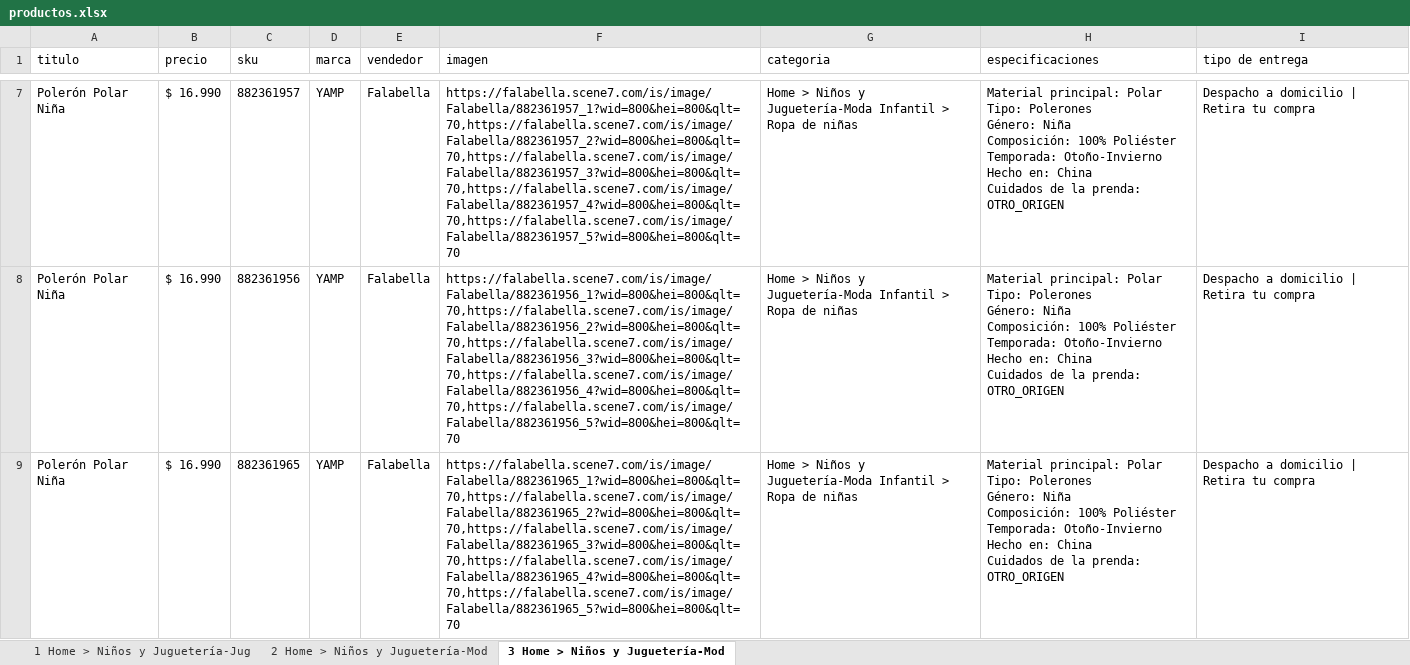
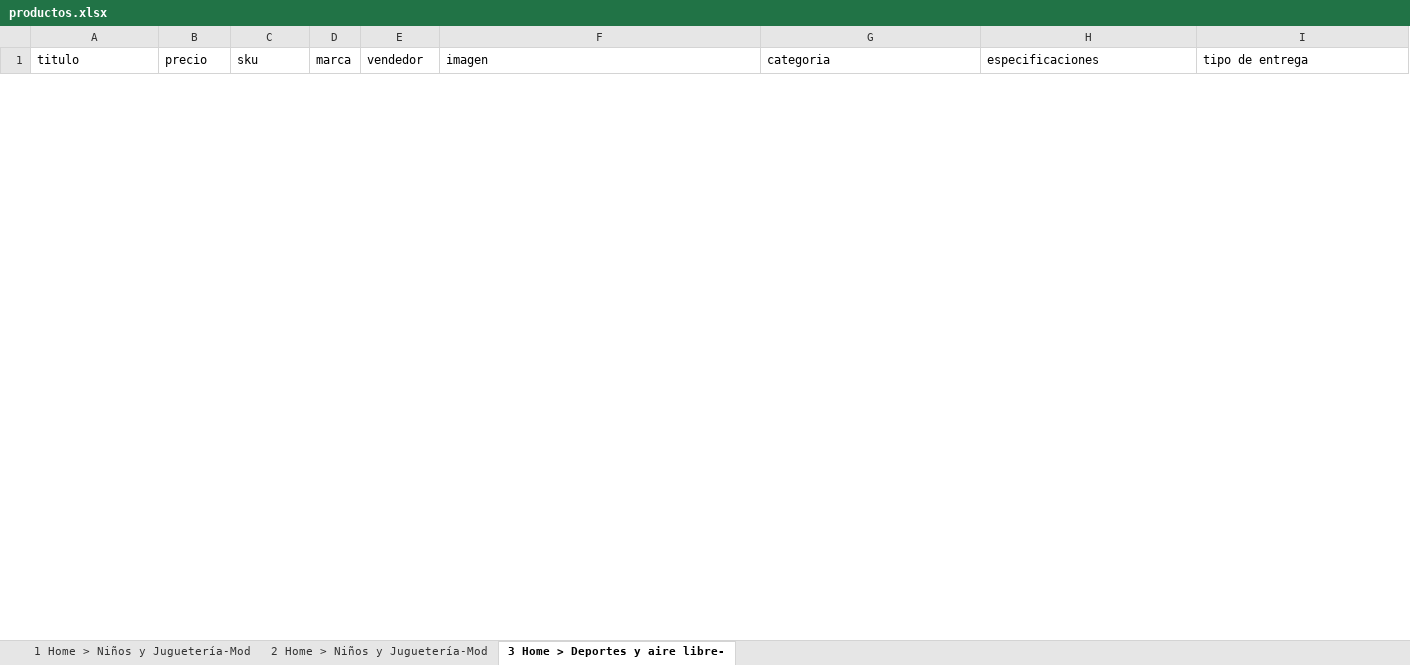
Before and after one commit to HookomFullstack/16-cristobal-salgado-bot-scrapper-falabella, an Excel workbook: productos.xlsx, sheet 3 Home > Deportes y aire libre-, drawn as a sheet; only a part is shown, gaps mark what is left out; values as stored, in another font and other column widths than the file's, no borders; removed rows and columns are numbered as before the commit, all else as after; ↵ is a line break in a cell; the diff covers the shown part only; the diff names each change by its address in the sheet, - before the commit and + after, or states it on an @@ line.

```diff
--- a/productos.xlsx (sheet 3 Home > Deportes y aire libre-)
+++ b/productos.xlsx (sheet 3 Home > Deportes y aire libre-)
-sheet tab: 1 Home > Niños y Juguetería-Jug
+sheet tab: 1 Home > Niños y Juguetería-Mod
-sheet tab: 3 Home > Niños y Juguetería-Mod
+sheet tab: 3 Home > Deportes y aire libre-
-row 7: Polerón Polar Niña | $ 16.990 | 882361957 | YAMP | Falabella | https://falabella.scene7.com/is/image/Falabella/882361957_1?wid=800&hei=800&qlt=70,https://falabella.scene7.com/is/image/Falabella/882361957_2?wid=800&hei=800&qlt=70,https://falabella.scene7.com/is/image/Falabella/882361957_3?wid=800&hei=800&qlt=70,https://falabella.scene7.com/is/image/Falabella/882361957_4?wid=800&hei=800&qlt=70,https://falabella.scene7.com/is/image/Falabella/882361957_5?wid=800&hei=800&qlt=70 | Home > Niños y Juguetería-Moda Infantil > Ropa de niñas | Material principal: Polar ↵ Tipo: Polerones ↵ Género: Niña ↵ Composición: 100% Poliéster ↵ Temporada: Otoño-Invierno ↵ Hecho en: China ↵ Cuidados de la prenda: OTRO_ORIGEN | Despacho a domicilio | Retira tu compra
-row 8: Polerón Polar Niña | $ 16.990 | 882361956 | YAMP | Falabella | https://falabella.scene7.com/is/image/Falabella/882361956_1?wid=800&hei=800&qlt=70,https://falabella.scene7.com/is/image/Falabella/882361956_2?wid=800&hei=800&qlt=70,https://falabella.scene7.com/is/image/Falabella/882361956_3?wid=800&hei=800&qlt=70,https://falabella.scene7.com/is/image/Falabella/882361956_4?wid=800&hei=800&qlt=70,https://falabella.scene7.com/is/image/Falabella/882361956_5?wid=800&hei=800&qlt=70 | Home > Niños y Juguetería-Moda Infantil > Ropa de niñas | Material principal: Polar ↵ Tipo: Polerones ↵ Género: Niña ↵ Composición: 100% Poliéster ↵ Temporada: Otoño-Invierno ↵ Hecho en: China ↵ Cuidados de la prenda: OTRO_ORIGEN | Despacho a domicilio | Retira tu compra
-row 9: Polerón Polar Niña | $ 16.990 | 882361965 | YAMP | Falabella | https://falabella.scene7.com/is/image/Falabella/882361965_1?wid=800&hei=800&qlt=70,https://falabella.scene7.com/is/image/Falabella/882361965_2?wid=800&hei=800&qlt=70,https://falabella.scene7.com/is/image/Falabella/882361965_3?wid=800&hei=800&qlt=70,https://falabella.scene7.com/is/image/Falabella/882361965_4?wid=800&hei=800&qlt=70,https://falabella.scene7.com/is/image/Falabella/882361965_5?wid=800&hei=800&qlt=70 | Home > Niños y Juguetería-Moda Infantil > Ropa de niñas | Material principal: Polar ↵ Tipo: Polerones ↵ Género: Niña ↵ Composición: 100% Poliéster ↵ Temporada: Otoño-Invierno ↵ Hecho en: China ↵ Cuidados de la prenda: OTRO_ORIGEN | Despacho a domicilio | Retira tu compra
```
Also changed, not shown: 1 added row and 6 removed rows elsewhere in this sheet, sheet 2 Home > Niños y Juguetería-Mod, sheet 1 Home > Niños y Juguetería-Mod, 4 other files.
